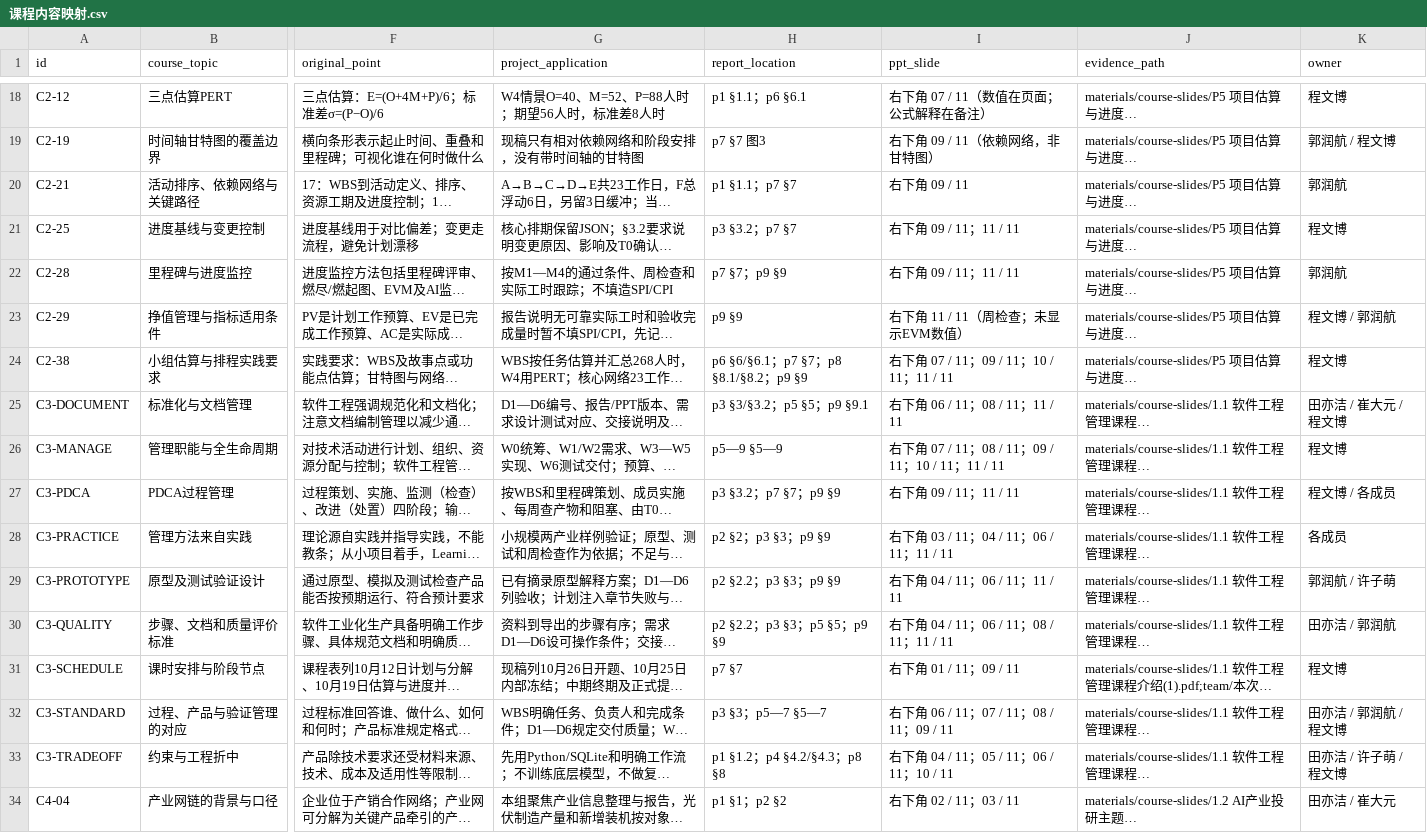
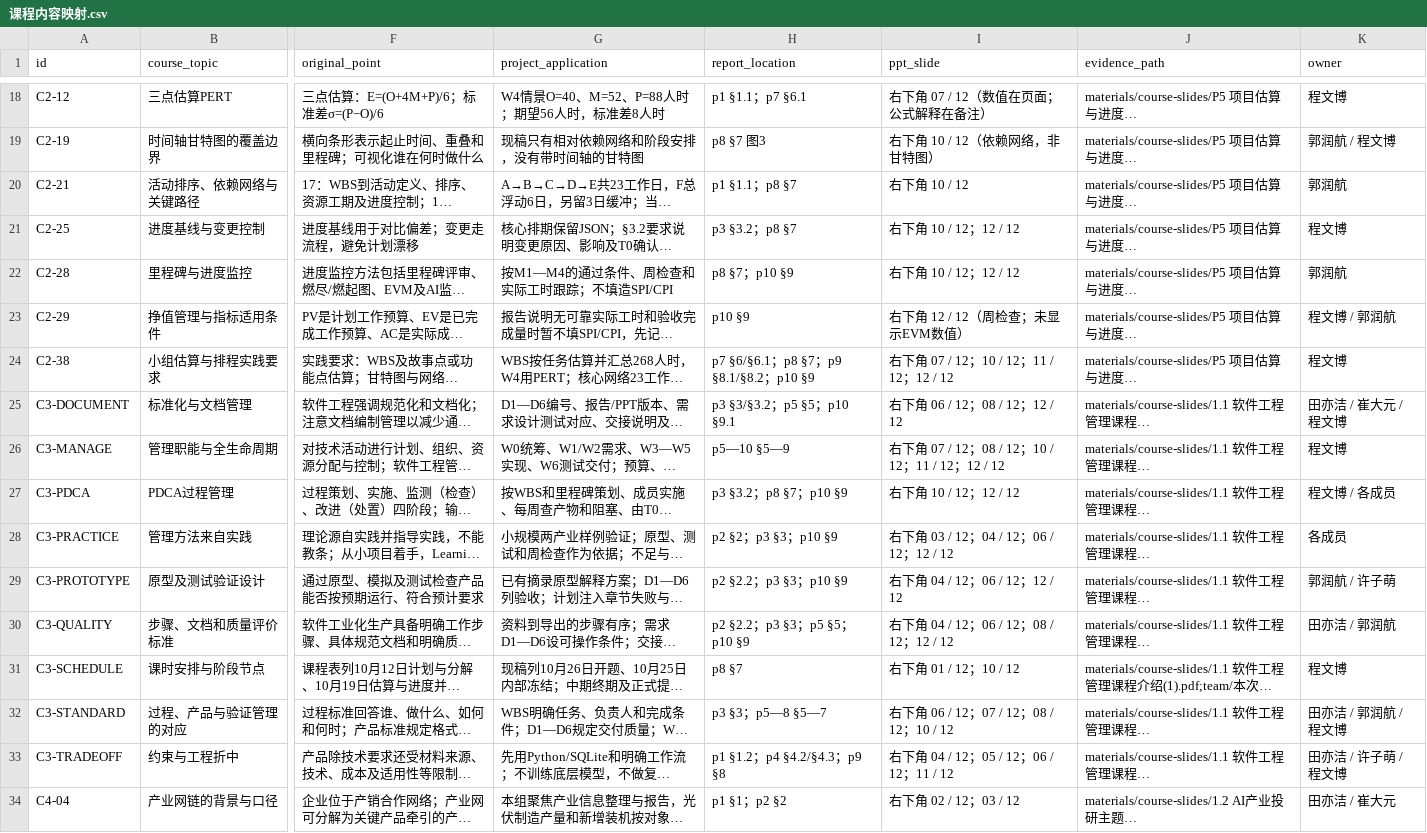
Before and after one commit to BrockPhlin/industry-report-harness, a CSV file: materials/课程内容映射.csv, drawn as a sheet; only a part is shown, gaps mark what is left out; long unchanged cells end in …; the diff covers the shown part only; the diff names each change by its address in the sheet, - before the commit and + after, or states it on an @@ line.

```diff
--- a/materials/课程内容映射.csv
+++ b/materials/课程内容映射.csv
-H18 (report_location): p1 §1.1；p6 §6.1
+H18 (report_location): p1 §1.1；p7 §6.1
-I18 (ppt_slide): 右下角 07 / 11（数值在页面；公式解释在备注）
+I18 (ppt_slide): 右下角 07 / 12（数值在页面；公式解释在备注）
-H19 (report_location): p7 §7 图3
+H19 (report_location): p8 §7 图3
-I19 (ppt_slide): 右下角 09 / 11（依赖网络，非甘特图）
+I19 (ppt_slide): 右下角 10 / 12（依赖网络，非甘特图）
-H20 (report_location): p1 §1.1；p7 §7
+H20 (report_location): p1 §1.1；p8 §7
-I20 (ppt_slide): 右下角 09 / 11
+I20 (ppt_slide): 右下角 10 / 12
-H21 (report_location): p3 §3.2；p7 §7
+H21 (report_location): p3 §3.2；p8 §7
-I21:I22 (ppt_slide): 右下角 09 / 11；11 / 11
+I21:I22 (ppt_slide): 右下角 10 / 12；12 / 12
-H22 (report_location): p7 §7；p9 §9
+H22 (report_location): p8 §7；p10 §9
-H23 (report_location): p9 §9
+H23 (report_location): p10 §9
-I23 (ppt_slide): 右下角 11 / 11（周检查；未显示EVM数值）
+I23 (ppt_slide): 右下角 12 / 12（周检查；未显示EVM数值）
-H24 (report_location): p6 §6/§6.1；p7 §7；p8 §8.1/§8.2；p9 §9
+H24 (report_location): p7 §6/§6.1；p8 §7；p9 §8.1/§8.2；p10 §9
-I24 (ppt_slide): 右下角 07 / 11；09 / 11；10 / 11；11 / 11
+I24 (ppt_slide): 右下角 07 / 12；10 / 12；11 / 12；12 / 12
-H25 (report_location): p3 §3/§3.2；p5 §5；p9 §9.1
+H25 (report_location): p3 §3/§3.2；p5 §5；p10 §9.1
-I25 (ppt_slide): 右下角 06 / 11；08 / 11；11 / 11
+I25 (ppt_slide): 右下角 06 / 12；08 / 12；12 / 12
-H26 (report_location): p5—9 §5—9
+H26 (report_location): p5—10 §5—9
-I26 (ppt_slide): 右下角 07 / 11；08 / 11；09 / 11；10 / 11；11 / 11
+I26 (ppt_slide): 右下角 07 / 12；08 / 12；10 / 12；11 / 12；12 / 12
-H27 (report_location): p3 §3.2；p7 §7；p9 §9
+H27 (report_location): p3 §3.2；p8 §7；p10 §9
-I27 (ppt_slide): 右下角 09 / 11；11 / 11
+I27 (ppt_slide): 右下角 10 / 12；12 / 12
-H28 (report_location): p2 §2；p3 §3；p9 §9
+H28 (report_location): p2 §2；p3 §3；p10 §9
-I28 (ppt_slide): 右下角 03 / 11；04 / 11；06 / 11；11 / 11
+I28 (ppt_slide): 右下角 03 / 12；04 / 12；06 / 12；12 / 12
-H29 (report_location): p2 §2.2；p3 §3；p9 §9
+H29 (report_location): p2 §2.2；p3 §3；p10 §9
-I29 (ppt_slide): 右下角 04 / 11；06 / 11；11 / 11
+I29 (ppt_slide): 右下角 04 / 12；06 / 12；12 / 12
-H30 (report_location): p2 §2.2；p3 §3；p5 §5；p9 §9
+H30 (report_location): p2 §2.2；p3 §3；p5 §5；p10 §9
-I30 (ppt_slide): 右下角 04 / 11；06 / 11；08 / 11；11 / 11
+I30 (ppt_slide): 右下角 04 / 12；06 / 12；08 / 12；12 / 12
-H31 (report_location): p7 §7
+H31 (report_location): p8 §7
-I31 (ppt_slide): 右下角 01 / 11；09 / 11
+I31 (ppt_slide): 右下角 01 / 12；10 / 12
-H32 (report_location): p3 §3；p5—7 §5—7
+H32 (report_location): p3 §3；p5—8 §5—7
-I32 (ppt_slide): 右下角 06 / 11；07 / 11；08 / 11；09 / 11
+I32 (ppt_slide): 右下角 06 / 12；07 / 12；08 / 12；10 / 12
-H33 (report_location): p1 §1.2；p4 §4.2/§4.3；p8 §8
+H33 (report_location): p1 §1.2；p4 §4.2/§4.3；p9 §8
-I33 (ppt_slide): 右下角 04 / 11；05 / 11；06 / 11；10 / 11
+I33 (ppt_slide): 右下角 04 / 12；05 / 12；06 / 12；11 / 12
-I34 (ppt_slide): 右下角 02 / 11；03 / 11
+I34 (ppt_slide): 右下角 02 / 12；03 / 12
```
Also changed, not shown: 114 edited cells elsewhere in this file, 24 other files.
